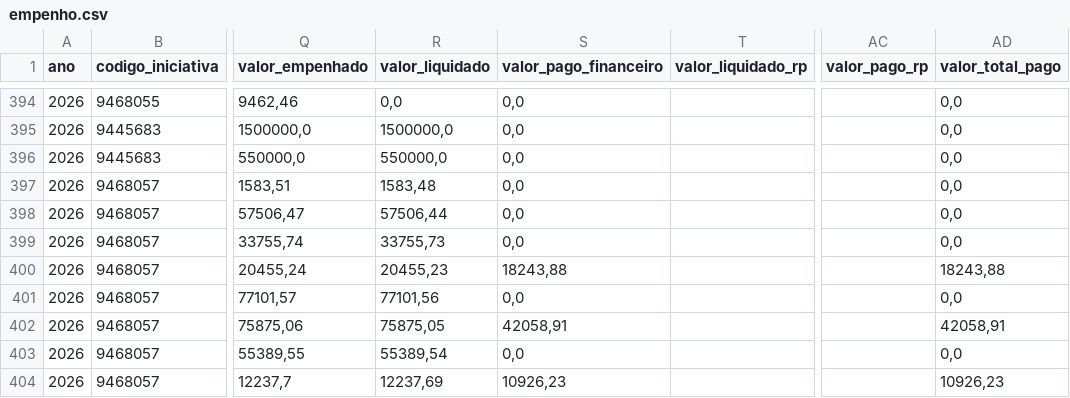
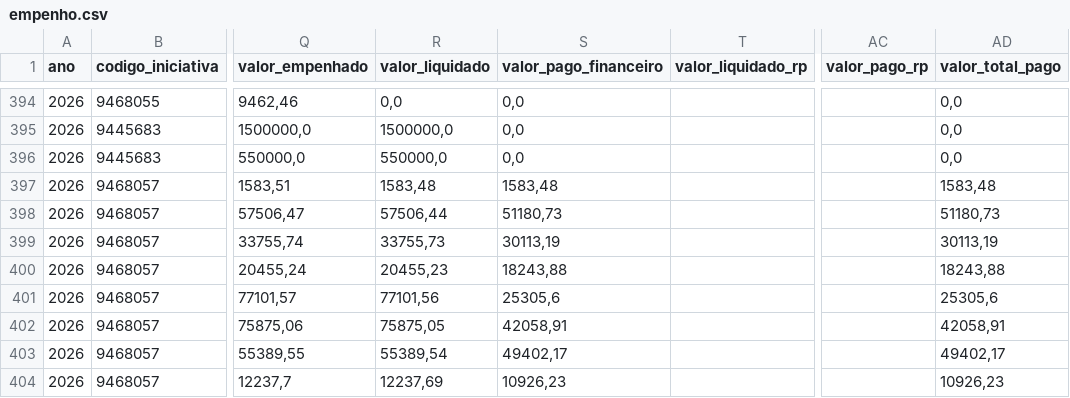
Before and after one commit to transparencia-mg/portal_mariana, a CSV file: dataset/data/empenho.csv, drawn as a sheet; only a part is shown, gaps mark what is left out; the diff covers the shown part only; the diff names each change by its address in the sheet, - before the commit and + after, or states it on an @@ line.

```diff
--- a/dataset/data/empenho.csv
+++ b/dataset/data/empenho.csv
-S397 (valor_pago_financeiro): 0,0
+S397 (valor_pago_financeiro): 1583,48
-AD397 (valor_total_pago): 0,0
+AD397 (valor_total_pago): 1583,48
-S398 (valor_pago_financeiro): 0,0
+S398 (valor_pago_financeiro): 51180,73
-AD398 (valor_total_pago): 0,0
+AD398 (valor_total_pago): 51180,73
-S399 (valor_pago_financeiro): 0,0
+S399 (valor_pago_financeiro): 30113,19
-AD399 (valor_total_pago): 0,0
+AD399 (valor_total_pago): 30113,19
-S401 (valor_pago_financeiro): 0,0
+S401 (valor_pago_financeiro): 25305,6
-AD401 (valor_total_pago): 0,0
+AD401 (valor_total_pago): 25305,6
-S403 (valor_pago_financeiro): 0,0
+S403 (valor_pago_financeiro): 49402,17
-AD403 (valor_total_pago): 0,0
+AD403 (valor_total_pago): 49402,17
```
Also changed, not shown: 3 added rows and 36 edited cells elsewhere in this file, dataset/data/orgao.csv.
